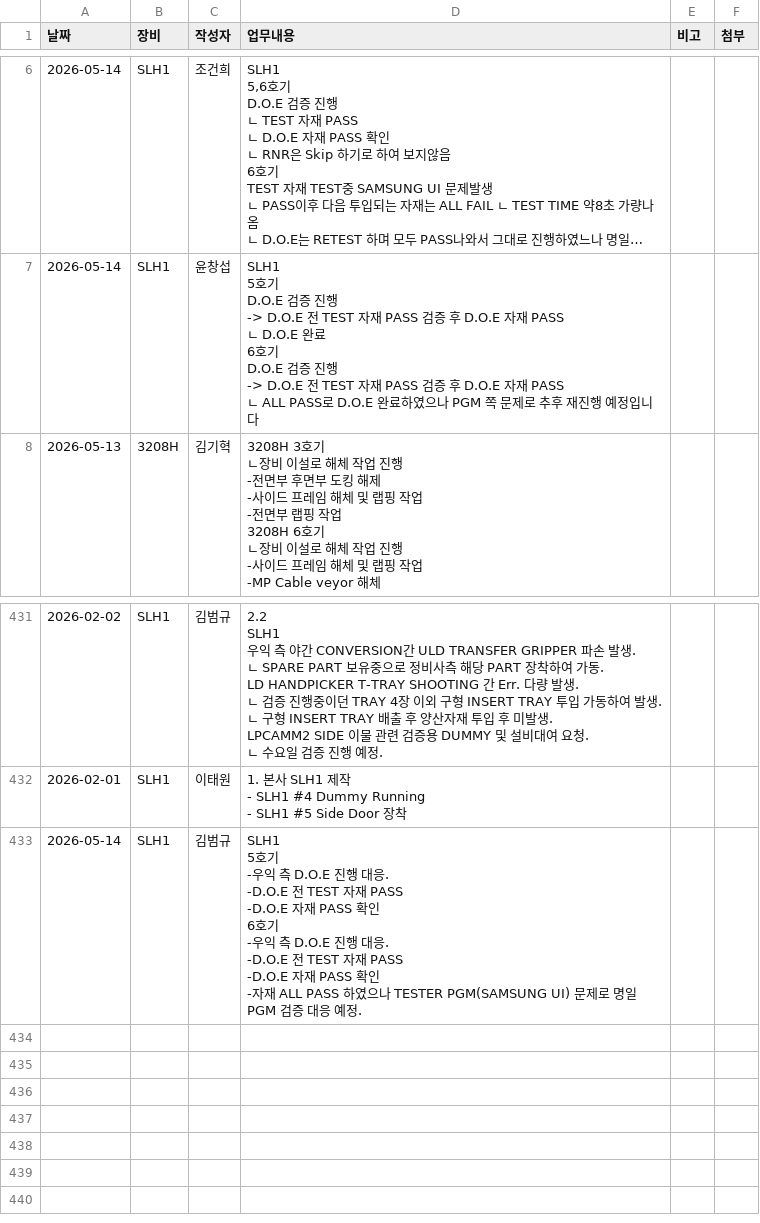
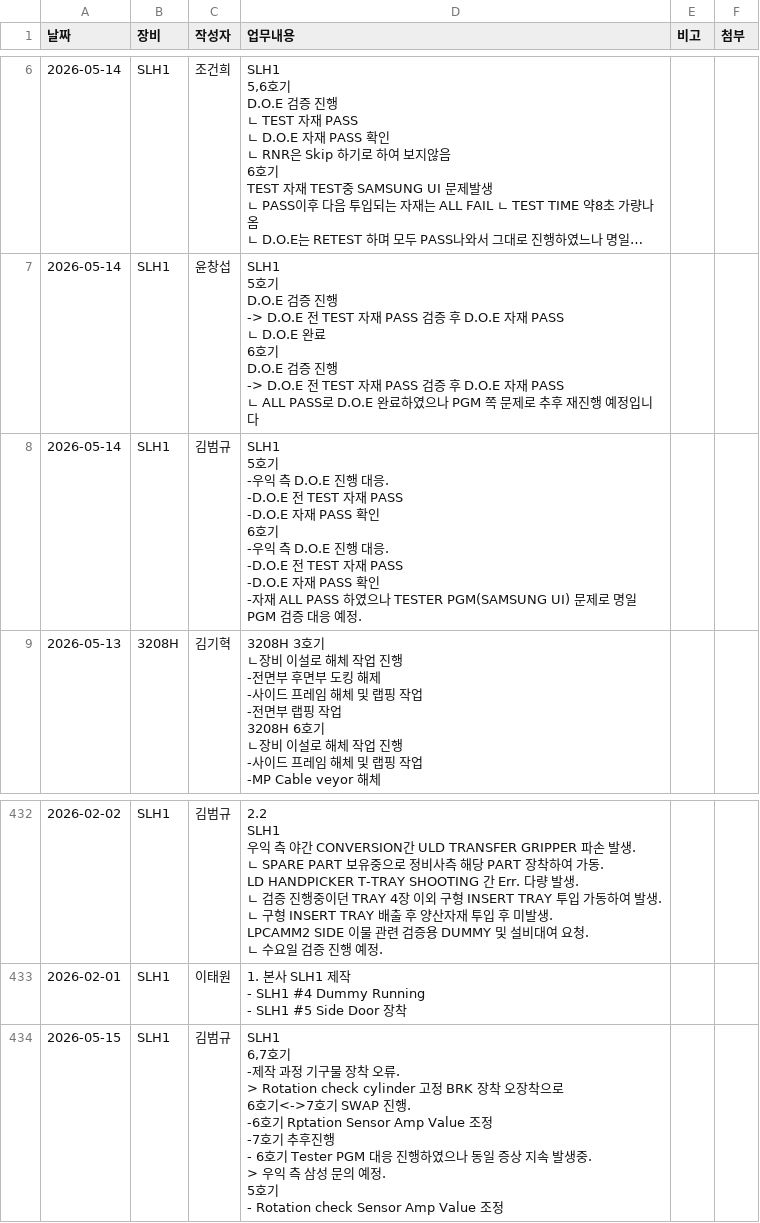
Before and after one commit to Saltlightchoi/my-work-log, a CSV file: data.csv, drawn as a sheet; only a part is shown, gaps mark what is left out; long unchanged cells end in ….

Commit message:
Add Log: 2026-05-15

```diff
--- a/data.csv
+++ b/data.csv
@@ -77,2 +77,13 @@ D.O.E 검증 진행
   ㄴ  ALL PASS로 D.O.E 완료하였으나 PGM 쪽 문제로 추후 재진행 예정입니다",,
+2026-05-14,SLH1,김범규,"SLH1
+5호기
+-우익 측 D.O.E 진행 대응.
+-D.O.E 전 TEST 자재 PASS
+-D.O.E 자재 PASS 확인
+
+6호기
+-우익 측 D.O.E 진행 대응.
+-D.O.E 전 TEST 자재 PASS
+-D.O.E 자재 PASS 확인
+-자재 ALL PASS 하였으나 TESTER PGM(SAMSUNG UI) 문제로 명일 PGM 검증 대응 예정.",,
 2026-05-13,3208H,김기혁,"3208H 3호기
@@ -5443,12 +5454,13 @@ LPCAMM2 SIDE 이물 관련 검증용 DUMMY 및 설비대여 요청.
  - SLH1 #5 Side Door 장착",,
-2026-05-14,SLH1,김범규,"SLH1
-5호기
--우익 측 D.O.E 진행 대응.
--D.O.E 전 TEST 자재 PASS
--D.O.E 자재 PASS 확인
-
-6호기
--우익 측 D.O.E 진행 대응.
--D.O.E 전 TEST 자재 PASS
--D.O.E 자재 PASS 확인
--자재 ALL PASS 하였으나 TESTER PGM(SAMSUNG UI) 문제로 명일 PGM 검증 대응 예정.",,
+2026-05-15,SLH1,김범규,"SLH1
+6,7호기
+-제작 과정 기구물 장착 오류.
+> Rotation check cylinder 고정 BRK 장착 오장착으로
+   6호기<->7호기 SWAP 진행.
+-6호기 Rptation Sensor Amp Value 조정
+-7호기 추후진행
+- 6호기 Tester PGM 대응 진행하였으나 동일 증상 지속 발생중.
+> 우익 측 삼성 문의 예정.
+
+5호기
+- Rotation check Sensor Amp Value 조정",,
```
